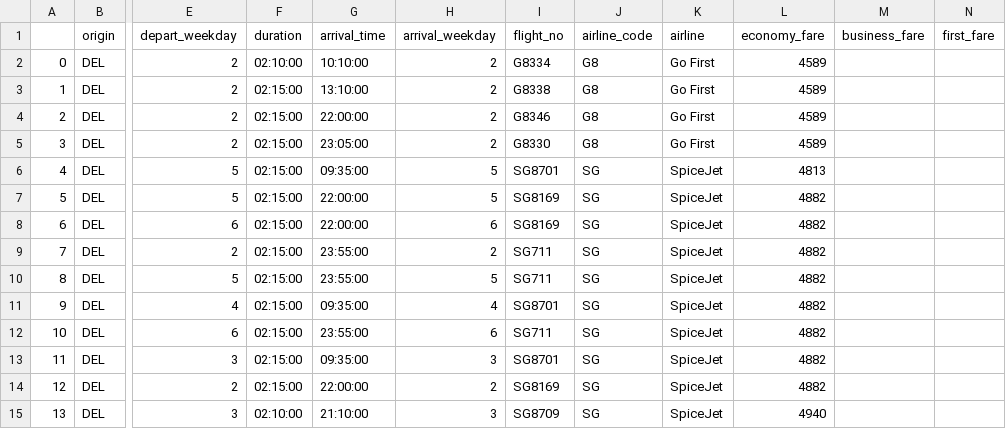
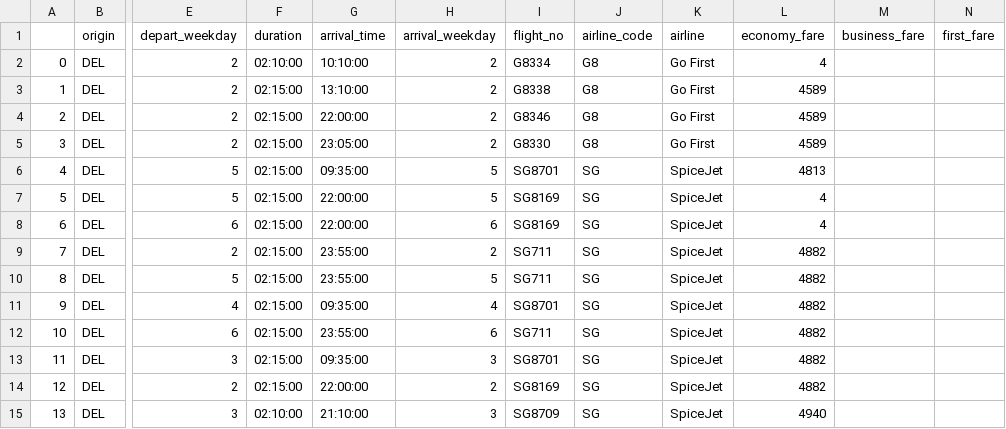
Before and after one commit to KarthikGandu/Flight_Booking_App, a CSV file: Data/domestic_flights.csv, drawn as a sheet; only a part is shown, gaps mark what is left out; the diff names each change by its address in the sheet, - before the commit and + after, or states it on an @@ line.

```diff
--- a/Data/domestic_flights.csv
+++ b/Data/domestic_flights.csv
-L2 (economy_fare): 4589
+L2 (economy_fare): 4
-L7:L8 (economy_fare): 4882
+L7:L8 (economy_fare): 4
```
Also changed, not shown: 2 other files.
